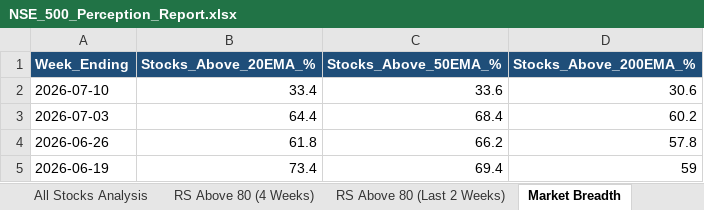
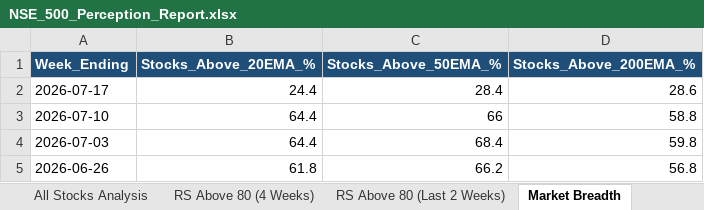
Before and after one commit to nikunj2021/RS3M, an Excel workbook: Report/RSReport/NSE_500_Perception_Report.xlsx, sheet Market Breadth, drawn as a sheet; values as stored, in another font and other column widths than the file's, no borders; removed rows and columns are numbered as before the commit, all else as after; the diff names each change by its address in the sheet, - before the commit and + after, or states it on an @@ line.

```diff
--- a/Report/RSReport/NSE_500_Perception_Report.xlsx (sheet Market Breadth)
+++ b/Report/RSReport/NSE_500_Perception_Report.xlsx (sheet Market Breadth)
+row 2: 2026-07-17 | 24.4 | 28.4 | 28.6
-B3 (Stocks_Above_20EMA_%): 33.4
+B3 (Stocks_Above_20EMA_%): 64.4
-C3 (Stocks_Above_50EMA_%): 33.6
+C3 (Stocks_Above_50EMA_%): 66
-D3 (Stocks_Above_200EMA_%): 30.6
+D3 (Stocks_Above_200EMA_%): 58.8
-D4 (Stocks_Above_200EMA_%): 60.2
+D4 (Stocks_Above_200EMA_%): 59.8
-D5 (Stocks_Above_200EMA_%): 57.8
+D5 (Stocks_Above_200EMA_%): 56.8
-row 5: 2026-06-19 | 73.4 | 69.4 | 59
```
Also changed, not shown: sheet All Stocks Analysis, sheet RS Above 80 (Last 2 Weeks), sheet RS Above 80 (4 Weeks), Report/RSReport/NSE_250_Perception_Report.xlsx, Report/RSReport/NSE_50_Perception_Report.xlsx, 1 other file.
